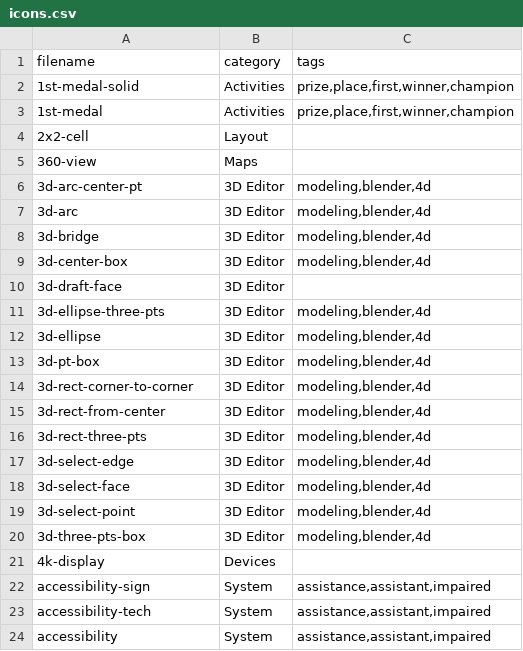
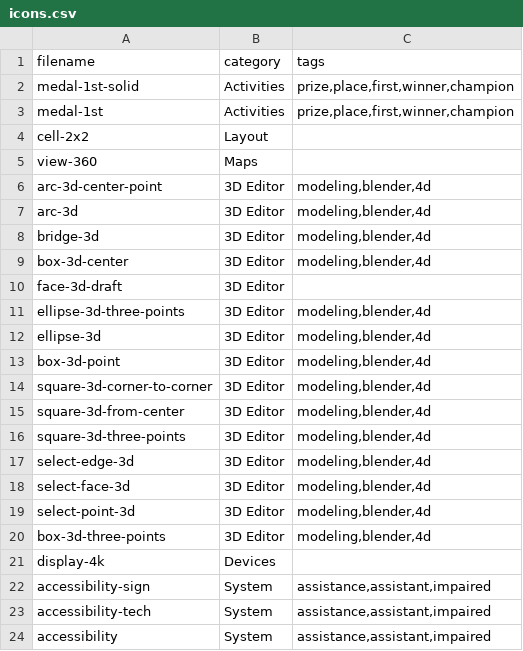
Before and after one commit to iconoir-icons/iconoir, a CSV file: iconoir.com/icons.csv, drawn as a sheet; only a part is shown.

Commit message:
Update CSV to reflect changes from 14ca364

```diff
--- a/iconoir.com/icons.csv
+++ b/iconoir.com/icons.csv
@@ -1,22 +1,22 @@
 filename,category,tags
-"1st-medal-solid","Activities","prize,place,first,winner,champion",
-"1st-medal","Activities","prize,place,first,winner,champion",
-"2x2-cell","Layout",
-"360-view","Maps",
-"3d-arc-center-pt","3D Editor","modeling,blender,4d",
-"3d-arc","3D Editor","modeling,blender,4d",
-"3d-bridge","3D Editor","modeling,blender,4d",
-"3d-center-box","3D Editor","modeling,blender,4d",
-"3d-draft-face","3D Editor",
-"3d-ellipse-three-pts","3D Editor","modeling,blender,4d",
-"3d-ellipse","3D Editor","modeling,blender,4d",
-"3d-pt-box","3D Editor","modeling,blender,4d",
-"3d-rect-corner-to-corner","3D Editor","modeling,blender,4d",
-"3d-rect-from-center","3D Editor","modeling,blender,4d",
-"3d-rect-three-pts","3D Editor","modeling,blender,4d",
-"3d-select-edge","3D Editor","modeling,blender,4d",
-"3d-select-face","3D Editor","modeling,blender,4d",
-"3d-select-point","3D Editor","modeling,blender,4d",
-"3d-three-pts-box","3D Editor","modeling,blender,4d",
-"4k-display","Devices",
+"medal-1st-solid","Activities","prize,place,first,winner,champion",
+"medal-1st","Activities","prize,place,first,winner,champion",
+"cell-2x2","Layout",
+"view-360","Maps",
+"arc-3d-center-point","3D Editor","modeling,blender,4d",
+"arc-3d","3D Editor","modeling,blender,4d",
+"bridge-3d","3D Editor","modeling,blender,4d",
+"box-3d-center","3D Editor","modeling,blender,4d",
+"face-3d-draft","3D Editor",
+"ellipse-3d-three-points","3D Editor","modeling,blender,4d",
+"ellipse-3d","3D Editor","modeling,blender,4d",
+"box-3d-point","3D Editor","modeling,blender,4d",
+"square-3d-corner-to-corner","3D Editor","modeling,blender,4d",
+"square-3d-from-center","3D Editor","modeling,blender,4d",
+"square-3d-three-points","3D Editor","modeling,blender,4d",
+"select-edge-3d","3D Editor","modeling,blender,4d",
+"select-face-3d","3D Editor","modeling,blender,4d",
+"select-point-3d","3D Editor","modeling,blender,4d",
+"box-3d-three-points","3D Editor","modeling,blender,4d",
+"display-4k","Devices",
 "accessibility-sign","System","assistance,assistant,impaired",
```
